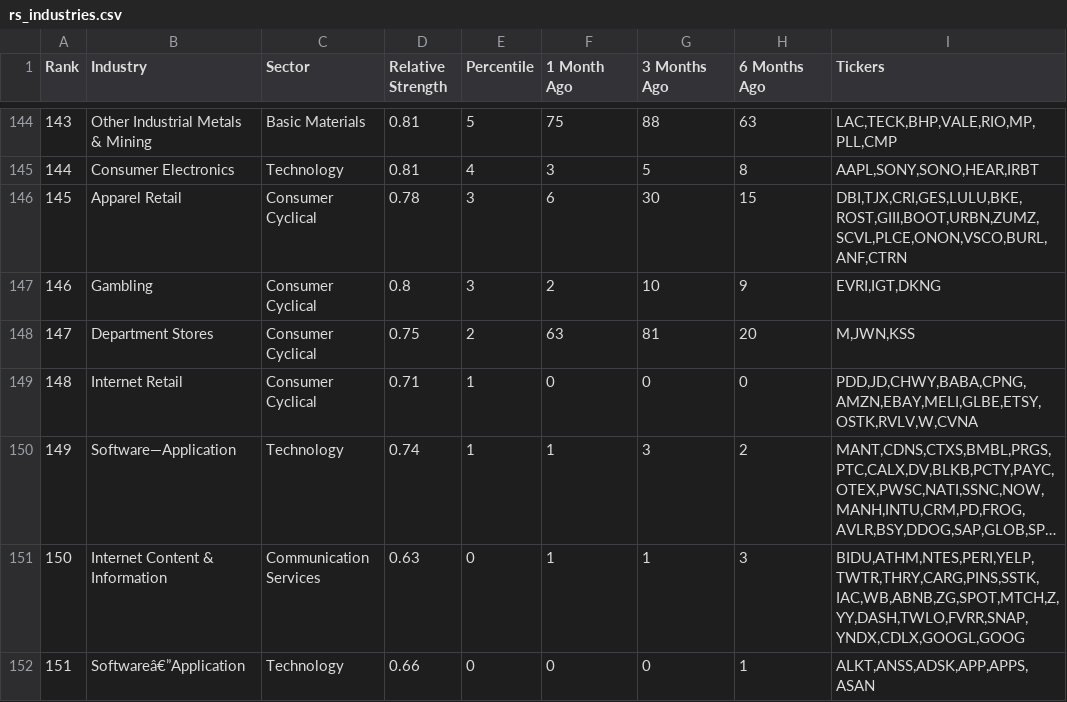
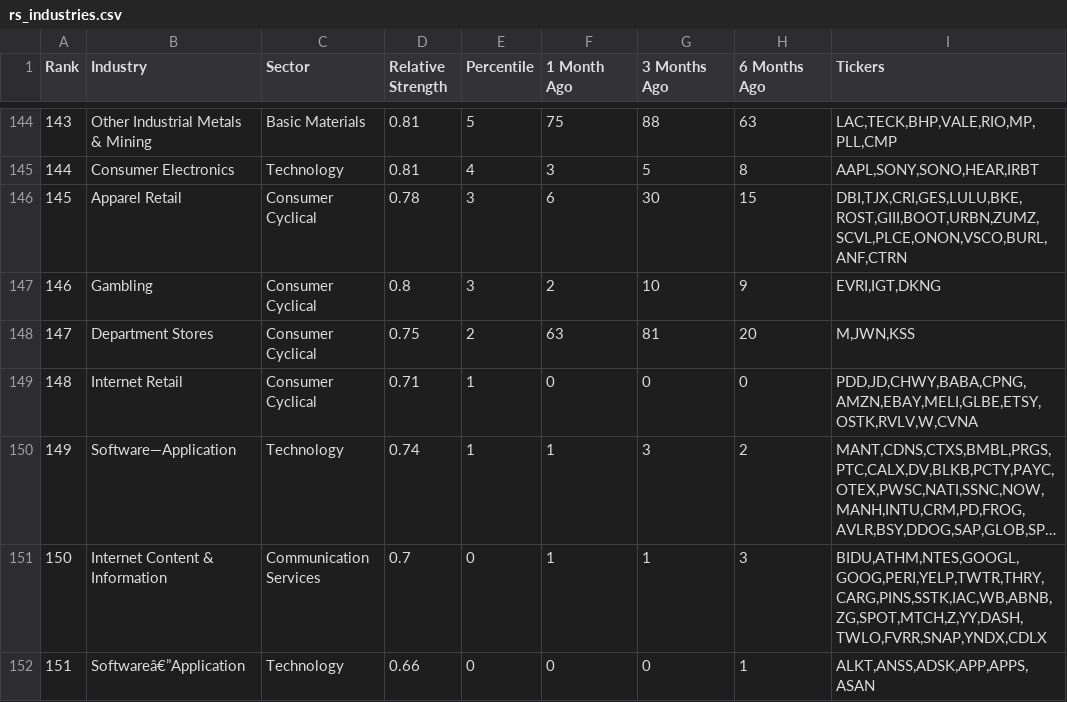
Before and after one commit to krajeshj/RS-python-scripts, a CSV file: RS-Daily-Log/output/rs_industries.csv, drawn as a sheet; only a part is shown, gaps mark what is left out; long unchanged cells end in …; the diff names each change by its address in the sheet, - before the commit and + after, or states it on an @@ line.

```diff
--- a/RS-Daily-Log/output/rs_industries.csv
+++ b/RS-Daily-Log/output/rs_industries.csv
-D151 (Relative Strength): 0.63
+D151 (Relative Strength): 0.7
-I151 (Tickers): BIDU,ATHM,NTES,PERI,YELP,TWTR,THRY,CARG,PINS,SSTK,IAC,WB,ABNB,ZG,SPOT,MTCH,Z,YY,DASH,TWLO,FVRR,SNAP,YNDX,CDLX,GOOGL,GOOG
+I151 (Tickers): BIDU,ATHM,NTES,GOOGL,GOOG,PERI,YELP,TWTR,THRY,CARG,PINS,SSTK,IAC,WB,ABNB,ZG,SPOT,MTCH,Z,YY,DASH,TWLO,FVRR,SNAP,YNDX,CDLX
```
Also changed, not shown: RS-Daily-Log/output/rs_stocks.csv, RS-Daily-Log/output/rs_stocks_minervini.csv, 4 other files.
